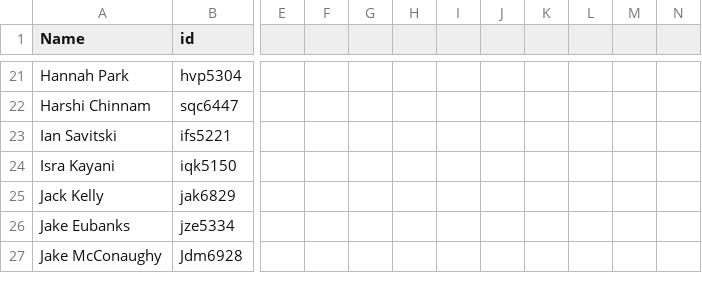
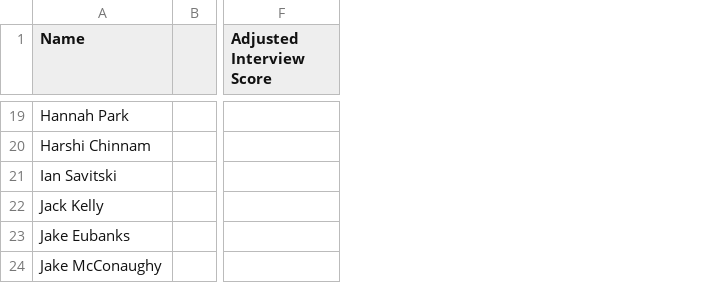
Before and after one commit to CalebMowery04/Rush-Database, a CSV file: real_data/interview_scores.csv, drawn as a sheet; only a part is shown, gaps mark what is left out; removed rows and columns are numbered as before the commit, all else as after; rows hold the shown columns only; the diff covers the shown part only; the diff names each change by its address in the sheet, - before the commit and + after, or states it on an @@ line.

```diff
--- a/real_data/interview_scores.csv
+++ b/real_data/interview_scores.csv
-column B (id), rows 21-23: hvp5304 | sqc6447 | ifs5221; rows 25-27: jak6829 | jze5334 | Jdm6928
+column B, empty
-column E, empty
-column F, empty
-column G, empty
-column H, empty
-column I, empty
-column J, empty
-column K, empty
-column L, empty
-column M, empty
-column N, empty
+column F (Adjusted Interview Score), empty
-row 24: Isra Kayani | iqk5150
```
Also changed, not shown: 5 removed rows, 1 added column and 1 edited cell elsewhere in this file, adjusted_interview_results.csv, 2 other files.
